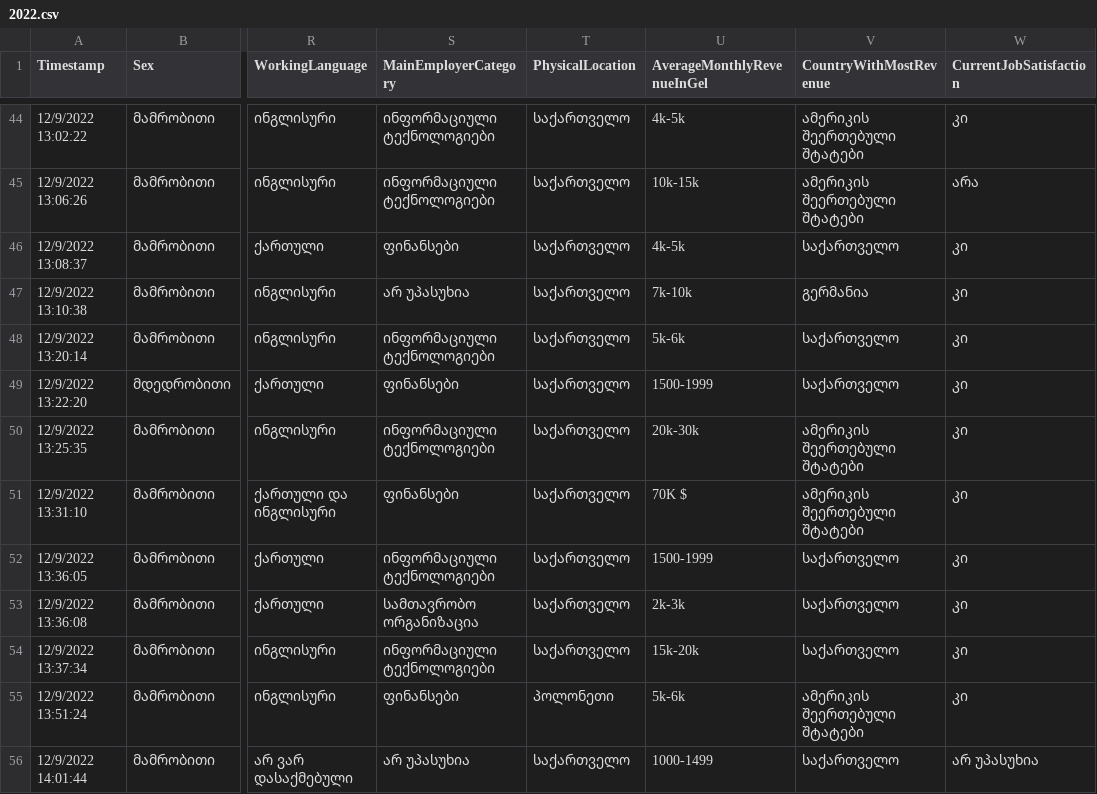
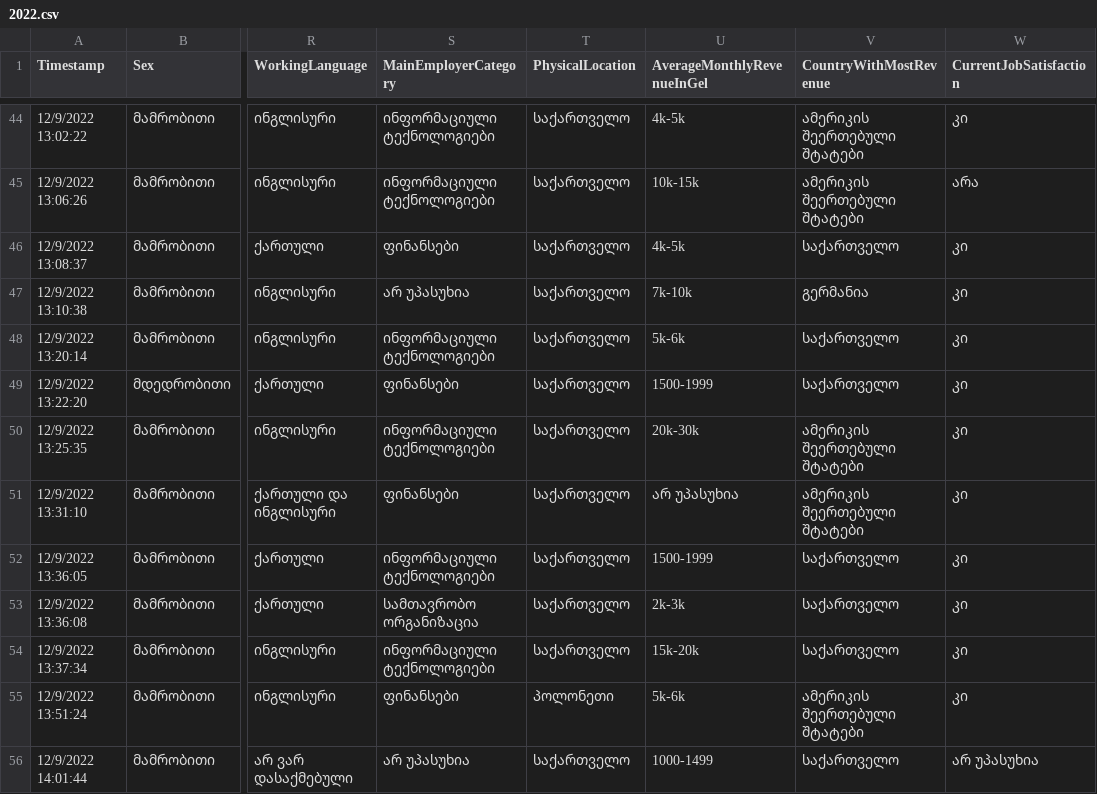
Before and after one commit to bumbeishvili/tech-survey-data, a CSV file: 2022.csv, drawn as a sheet; only a part is shown, gaps mark what is left out; the diff names each change by its address in the sheet, - before the commit and + after, or states it on an @@ line.

Commit message:
Update 2022.csv

```diff
--- a/2022.csv
+++ b/2022.csv
-U51 (AverageMonthlyRevenueInGel): 70K $
+U51 (AverageMonthlyRevenueInGel): არ უპასუხია
```
